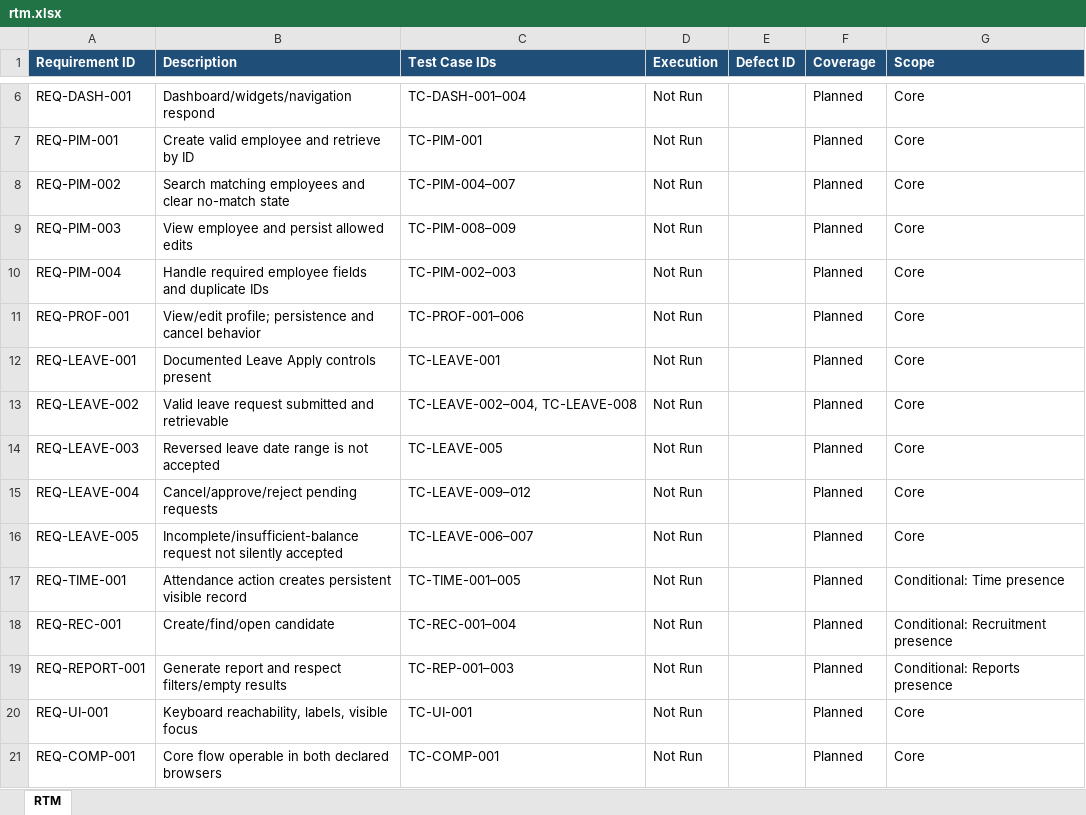
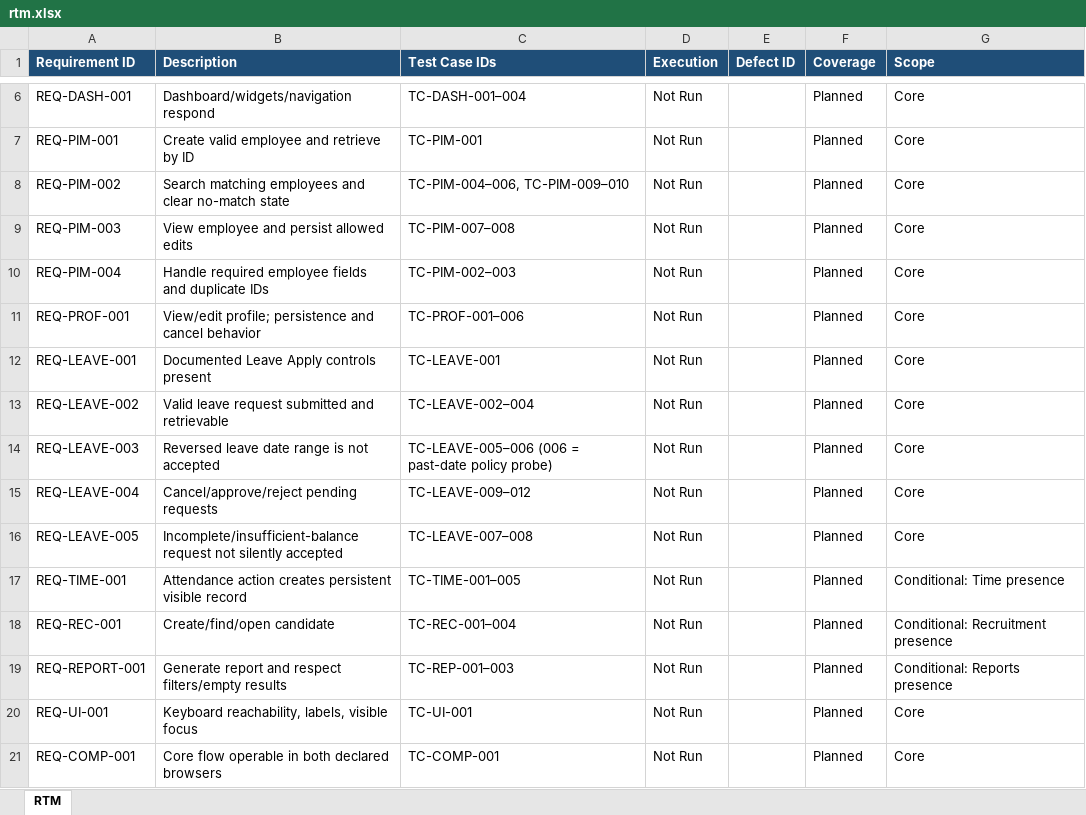
Before and after one commit to alaa-shehata5/testing1, an Excel workbook: docs/05-traceability/rtm.xlsx, sheet RTM, drawn as a sheet; only a part is shown, gaps mark what is left out; values as stored, in another font and other column widths than the file's, no borders; the diff names each change by its address in the sheet, - before the commit and + after, or states it on an @@ line.

Commit message:
docs(qa): Review phases 0-6, fix traceability and no-verdict gaps
Copilot-review findings resolved: BUG-LEAVE-001 converted to an
explicitly unfilled template (correct TC-LEAVE-005 link and evidence
path); RTM ranges aligned to the authored suite and string-None
defect cells cleared; DRS LEAVE-003 probe mapping aligned;
execution workbook pre-filled with 54 Not-Run rows matching suite
IDs; test summary rewritten with actual env and not-started status;
LICENSE added; exploratory session/findings stubs added.

```diff
--- a/docs/05-traceability/rtm.xlsx (sheet RTM)
+++ b/docs/05-traceability/rtm.xlsx (sheet RTM)
-C8 (Test Case IDs): TC-PIM-004–007
+C8 (Test Case IDs): TC-PIM-004–006, TC-PIM-009–010
-C9 (Test Case IDs): TC-PIM-008–009
+C9 (Test Case IDs): TC-PIM-007–008
-C13 (Test Case IDs): TC-LEAVE-002–004, TC-LEAVE-008
+C13 (Test Case IDs): TC-LEAVE-002–004
-C14 (Test Case IDs): TC-LEAVE-005
+C14 (Test Case IDs): TC-LEAVE-005–006 (006 = past-date policy probe)
-C16 (Test Case IDs): TC-LEAVE-006–007
+C16 (Test Case IDs): TC-LEAVE-007–008
```
Also changed, not shown: docs/06-execution/execution-results.xlsx, 6 other files.
